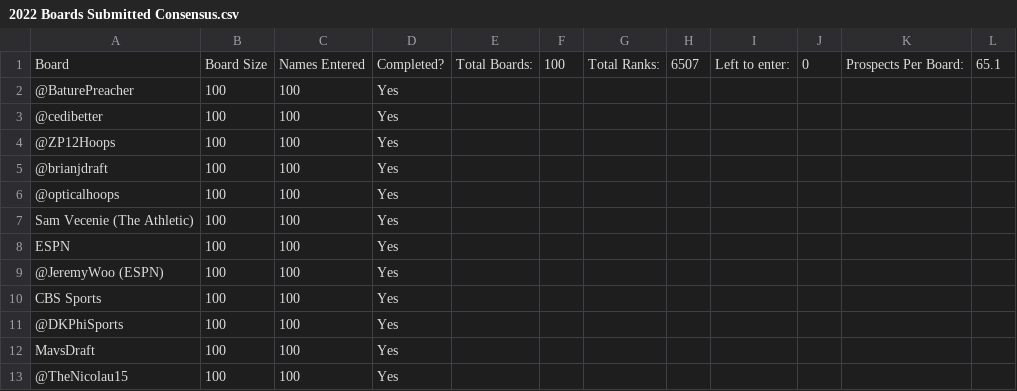
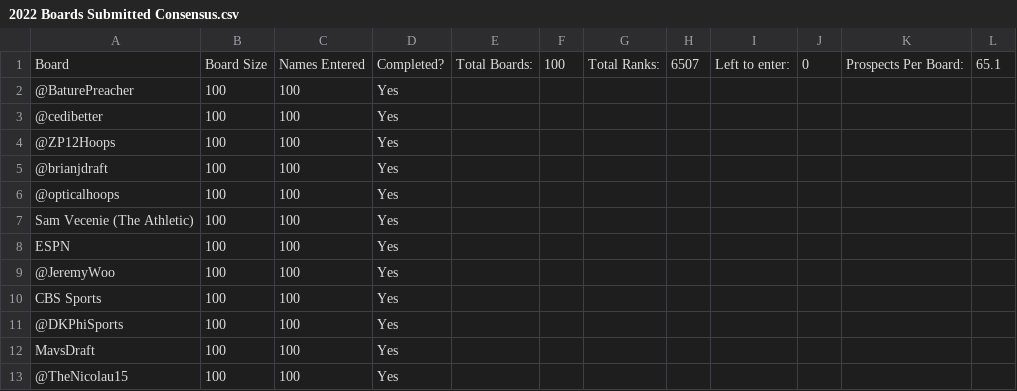
Before and after one commit to tawnyparkmetrics/tawnyparkmetrics.github.io, a CSV file: public/2022 Boards Submitted Consensus.csv, drawn as a sheet; only a part is shown.

Commit message:
Removed - Only added to table view

```diff
--- a/public/2022 Boards Submitted Consensus.csv
+++ b/public/2022 Boards Submitted Consensus.csv
@@ -8,3 +8,3 @@ Sam Vecenie (The Athletic),100,100,Yes,,,,,,,,
 ESPN,100,100,Yes,,,,,,,,
-@JeremyWoo (ESPN),100,100,Yes,,,,,,,,
+@JeremyWoo,100,100,Yes,,,,,,,,
 CBS Sports,100,100,Yes,,,,,,,,
```
Also changed, not shown: 3 other files.
